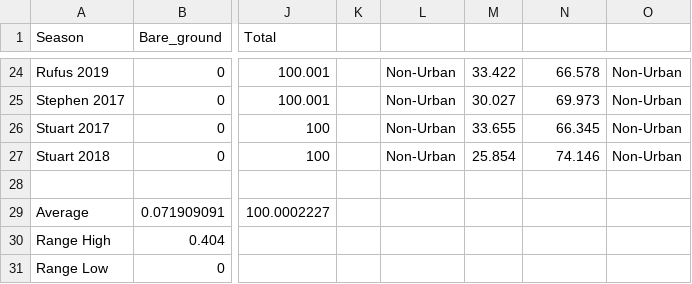
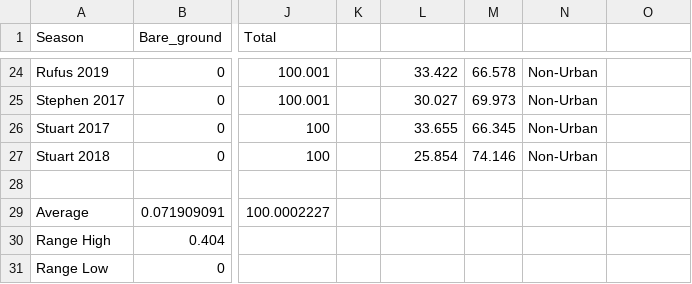
Before and after one commit to FloJoMaBla/MScR-Thesis, a CSV file: Proportional Habitat Use.csv, drawn as a sheet; only a part is shown, gaps mark what is left out; the diff covers the shown part only; the diff names each change by its address in the sheet, - before the commit and + after, or states it on an @@ line.

```diff
--- a/Proportional Habitat Use.csv
+++ b/Proportional Habitat Use.csv
-L24: Non-Urban
+L24: 33.422
-M24: 33.422
+M24: 66.578
-N24: 66.578
+N24: Non-Urban
-O24:O27: Non-Urban
+O24:O27: (empty)
-L25: Non-Urban
+L25: 30.027
-M25: 30.027
+M25: 69.973
-N25: 69.973
+N25: Non-Urban
-L26: Non-Urban
+L26: 33.655
-M26: 33.655
+M26: 66.345
-N26: 66.345
+N26: Non-Urban
-L27: Non-Urban
+L27: 25.854
-M27: 25.854
+M27: 74.146
-N27: 74.146
+N27: Non-Urban
```
Also changed, not shown: 72 edited cells elsewhere in this file.
